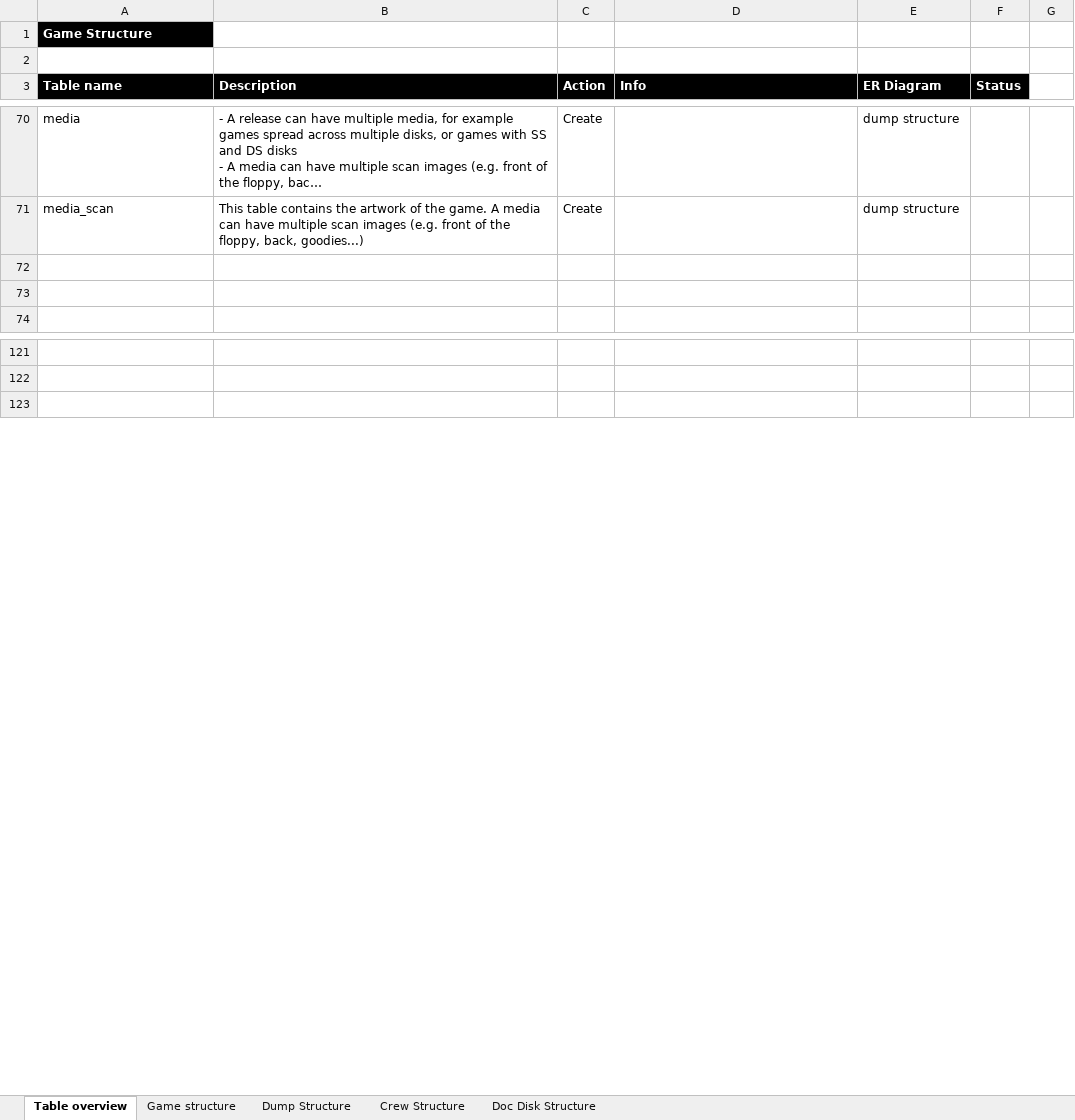
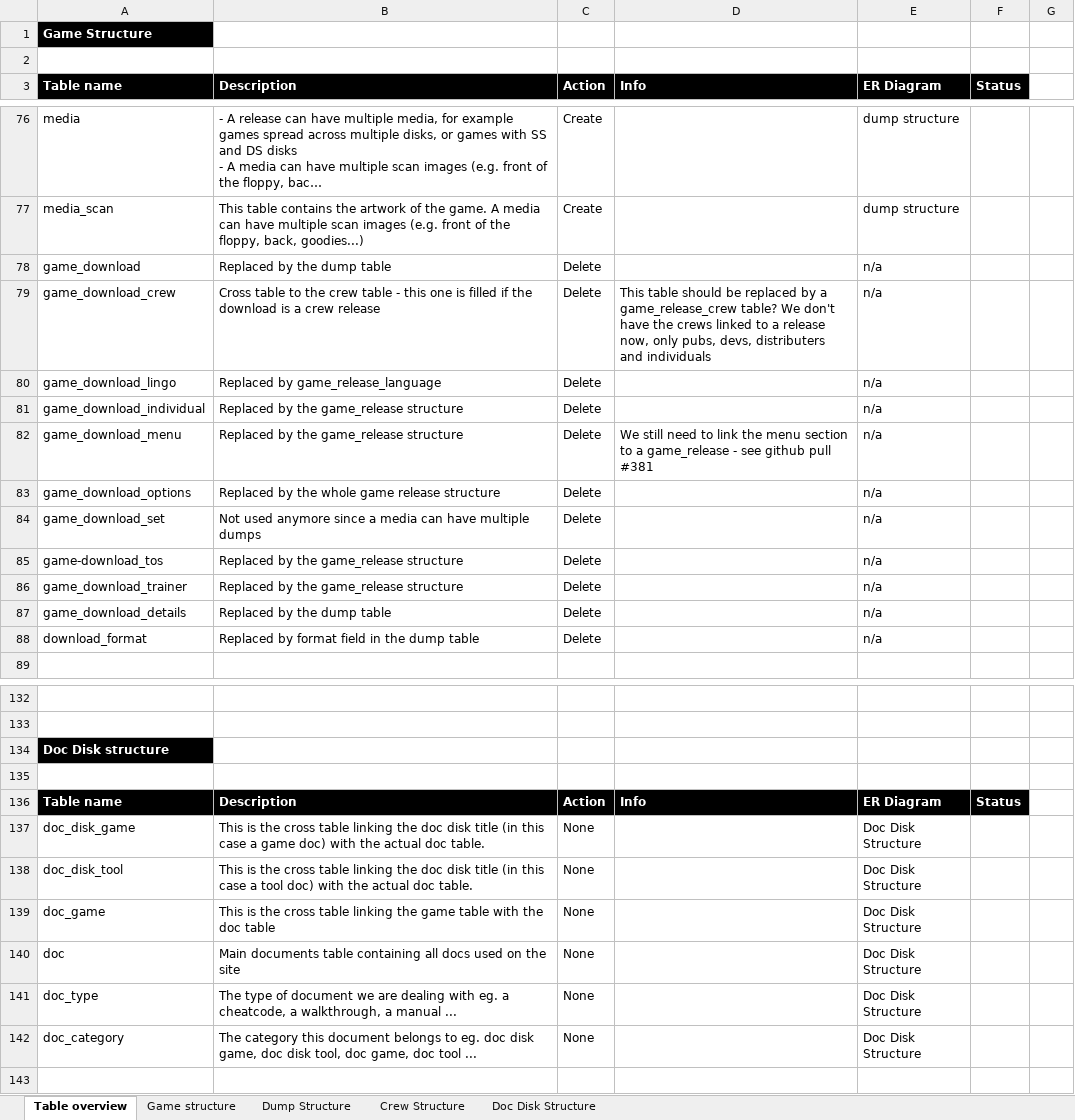
Before and after one commit to atari-legend/skins-and-docs, an Excel workbook: Technical documentation/AL table analysis.xlsx, sheet Table overview, drawn as a sheet; only a part is shown, gaps mark what is left out; long unchanged cells end in …; values as stored, in another font and other column widths than the file's, no borders; conditional formats not drawn; addresses are those after the commit; the diff covers the shown part only; the diff names each change by its address in the sheet, - before the commit and + after, or states it on an @@ line.

Commit message:
Update excel

```diff
--- a/Technical documentation/AL table analysis.xlsx (sheet Table overview)
+++ b/Technical documentation/AL table analysis.xlsx (sheet Table overview)
-row 78: (empty)
+row 78: game_download | Replaced by the dump table | Delete |  | n/a
-row 79: (empty)
+row 79: game_download_crew | Cross table to the crew table - this one is filled if the download is a crew release | Delete | This table should be replaced by a game_release_crew table? We don't have the crews linked to a release now, only pubs, devs, distributers and individuals | n/a
+row 80: game_download_lingo | Replaced by game_release_language | Delete |  | n/a
+row 81: game_download_individual | Replaced by the game_release structure | Delete |  | n/a
+row 82: game_download_menu | Replaced by the game_release structure | Delete | We still need to link the menu section to a game_release - see github pull #381 | n/a
+row 83: game_download_options | Replaced by the whole game release structure | Delete |  | n/a
+row 84: game_download_set | Not used anymore since a media can have multiple dumps | Delete |  | n/a
+row 85: game-download_tos | Replaced by the game_release structure | Delete |  | n/a
+row 86: game_download_trainer | Replaced by the game_release structure | Delete |  | n/a
+row 87: game_download_details | Replaced by the dump table | Delete |  | n/a
+row 88: download_format | Replaced by format field in the dump table | Delete |  | n/a
+row 134: Doc Disk structure
+row 135: (empty)
+row 136: Table name | Description | Action | Info | ER Diagram | Status
+row 137: doc_disk_game | This is the cross table linking the doc disk title (in this case a game doc) with the actual doc table. | None |  | Doc Disk Structure
+row 138: doc_disk_tool | This is the cross table linking the doc disk title (in this case a tool doc) with the actual doc table. | None |  | Doc Disk Structure
+row 139: doc_game | This is the cross table linking the game table with the doc table | None |  | Doc Disk Structure
+row 140: doc | Main documents table containing all docs used on the site | None |  | Doc Disk Structure
+row 141: doc_type | The type of document we are dealing with eg. a cheatcode, a walkthrough, a manual ... | None |  | Doc Disk Structure
+row 142: doc_category | The category this document belongs to eg. doc disk game, doc disk tool, doc game, doc tool ... | None |  | Doc Disk Structure
```
Also changed, not shown: 7 added rows, 5 removed rows and 5 edited cells elsewhere in this sheet, sheet Game structure.
